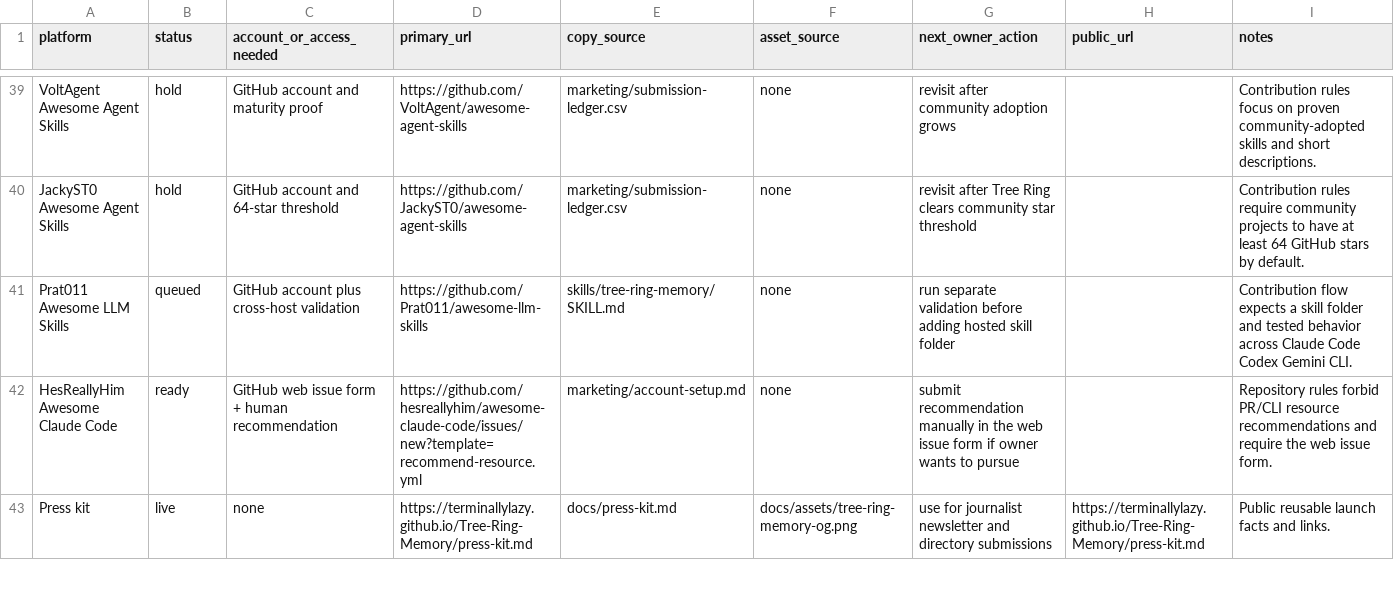
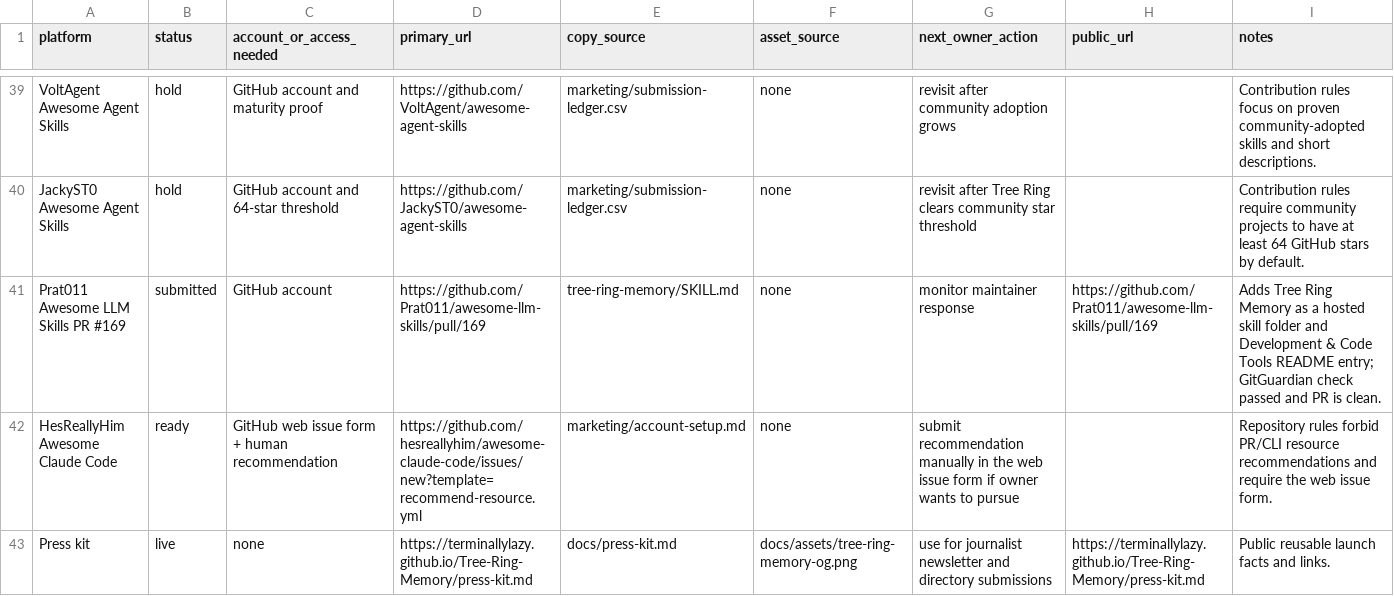
Before and after one commit to TerminallyLazy/Tree-Ring-Memory, a CSV file: marketing/submission-ledger.csv, drawn as a sheet; only a part is shown, gaps mark what is left out.

Commit message:
Record Prat011 skill directory outreach

```diff
--- a/marketing/submission-ledger.csv
+++ b/marketing/submission-ledger.csv
@@ -40,3 +40,3 @@ VoltAgent Awesome Agent Skills,hold,GitHub account and maturity proof,https://gi
 JackyST0 Awesome Agent Skills,hold,GitHub account and 64-star threshold,https://github.com/JackyST0/awesome-agent-skills,marketing/submission-ledger.csv,none,revisit after Tree Ring clears community star threshold,,Contribution rules require community projects to have at least 64 GitHub stars by default.
-Prat011 Awesome LLM Skills,queued,GitHub account plus cross-host validation,https://github.com/Prat011/awesome-llm-skills,skills/tree-ring-memory/SKILL.md,none,run separate validation before adding hosted skill folder,,Contribution flow expects a skill folder and tested behavior across Claude Code Codex Gemini CLI.
+Prat011 Awesome LLM Skills PR #169,submitted,GitHub account,https://github.com/Prat011/awesome-llm-skills/pull/169,tree-ring-memory/SKILL.md,none,monitor maintainer response,https://github.com/Prat011/awesome-llm-skills/pull/169,Adds Tree Ring Memory as a hosted skill folder and Development & Code Tools README entry; GitGuardian check passed and PR is clean.
 HesReallyHim Awesome Claude Code,ready,GitHub web issue form + human recommendation,https://github.com/hesreallyhim/awesome-claude-code/issues/new?template=recommend-resource.yml,marketing/account-setup.md,none,submit recommendation manually in the web issue form if owner wants to pursue,,Repository rules forbid PR/CLI resource recommendations and require the web issue form.
```
Also changed, not shown: marketing/outreach-crm.csv, 2 other files.
